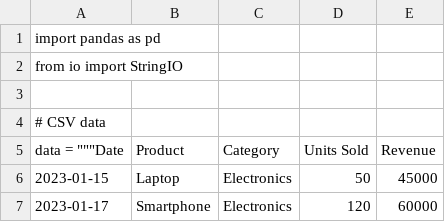
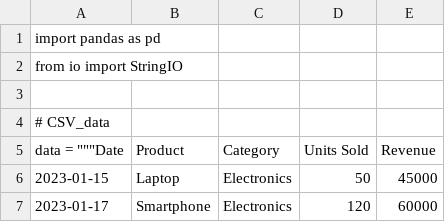
Before and after one commit to Harshal7979/AUTOMATED-REPORT-GENERATION, a CSV file: sales_data.csv, drawn as a sheet; only a part is shown.

Commit message:
Update sales_data.csv

```diff
--- a/sales_data.csv
+++ b/sales_data.csv
@@ -3,3 +3,3 @@ from io import StringIO
 
-# CSV data
+# CSV_data
 data = """Date,Product,Category,Units Sold,Revenue
```
